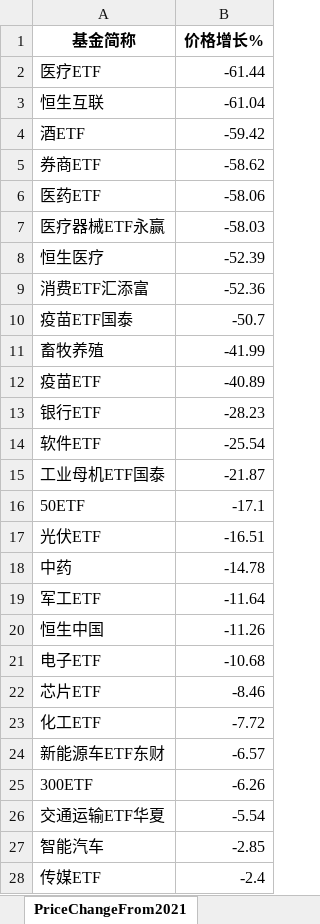
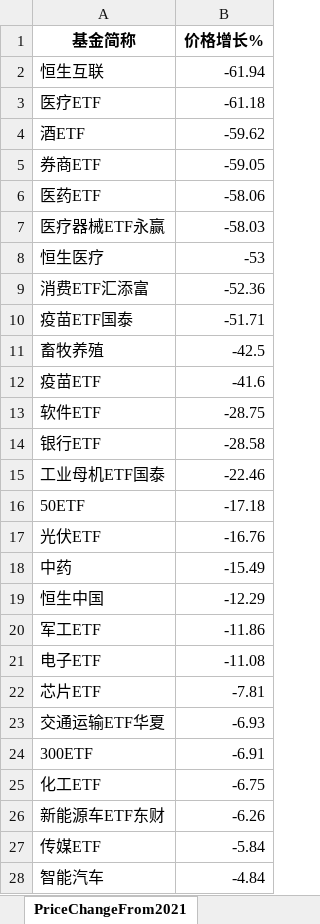
Before and after one commit to digital-era/AIPEMarketDashboard, an Excel workbook: AIPEMarketData.xlsx, sheet PriceChangeFrom2021, drawn as a sheet; only a part is shown; values as stored, in another font and other column widths than the file's, no borders; removed rows and columns are numbered as before the commit, all else as after; the diff covers the shown part only; the diff names each change by its address in the sheet, - before the commit and + after, or states it on an @@ line.

```diff
--- a/AIPEMarketData.xlsx (sheet PriceChangeFrom2021)
+++ b/AIPEMarketData.xlsx (sheet PriceChangeFrom2021)
-row 2: 医疗ETF | -61.44
-B2 (价格增长%): -61.04
+B2 (价格增长%): -61.94
+row 3: 医疗ETF | -61.18
-B4 (价格增长%): -59.42
+B4 (价格增长%): -59.62
-B5 (价格增长%): -58.62
+B5 (价格增长%): -59.05
-B8 (价格增长%): -52.39
+B8 (价格增长%): -53
-B10 (价格增长%): -50.7
+B10 (价格增长%): -51.71
-B11 (价格增长%): -41.99
+B11 (价格增长%): -42.5
-B12 (价格增长%): -40.89
+B12 (价格增长%): -41.6
-row 13: 银行ETF | -28.23
-B13 (价格增长%): -25.54
+B13 (价格增长%): -28.75
+row 14: 银行ETF | -28.58
-B15 (价格增长%): -21.87
+B15 (价格增长%): -22.46
-B16 (价格增长%): -17.1
+B16 (价格增长%): -17.18
-B17 (价格增长%): -16.51
+B17 (价格增长%): -16.76
-B18 (价格增长%): -14.78
+B18 (价格增长%): -15.49
-row 19: 军工ETF | -11.64
-B19 (价格增长%): -11.26
+B19 (价格增长%): -12.29
+row 20: 军工ETF | -11.86
-B21 (价格增长%): -10.68
+B21 (价格增长%): -11.08
-B22 (价格增长%): -8.46
+B22 (价格增长%): -7.81
+row 23: 交通运输ETF华夏 | -6.93
+row 24: 300ETF | -6.91
-B25 (价格增长%): -7.72
+B25 (价格增长%): -6.75
-B26 (价格增长%): -6.57
+B26 (价格增长%): -6.26
-row 25: 300ETF | -6.26
-row 26: 交通运输ETF华夏 | -5.54
-row 27: 智能汽车 | -2.85
-B27 (价格增长%): -2.4
+B27 (价格增长%): -5.84
+row 28: 智能汽车 | -4.84
```
Also changed, not shown: 7 added rows, 7 removed rows and 27 edited cells elsewhere in this sheet, sheet PriceThisYearChange, sheet DistributeHotIndustry, sheet TopStockIn5DaysMainFund, sheet ShareThisYearChange, sheet ShareChangeFrom2021, sheet TopStockInTopPotScore, 7 more sheets, 1 other file.
